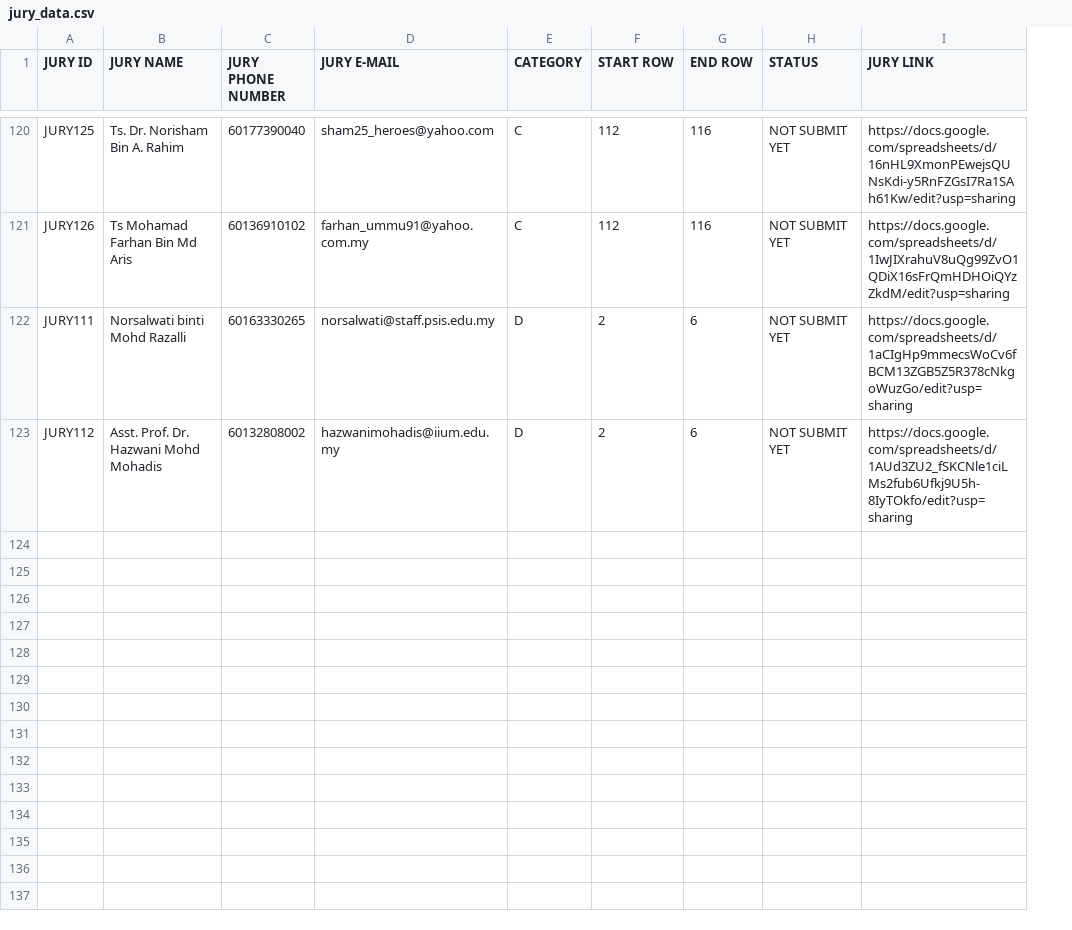
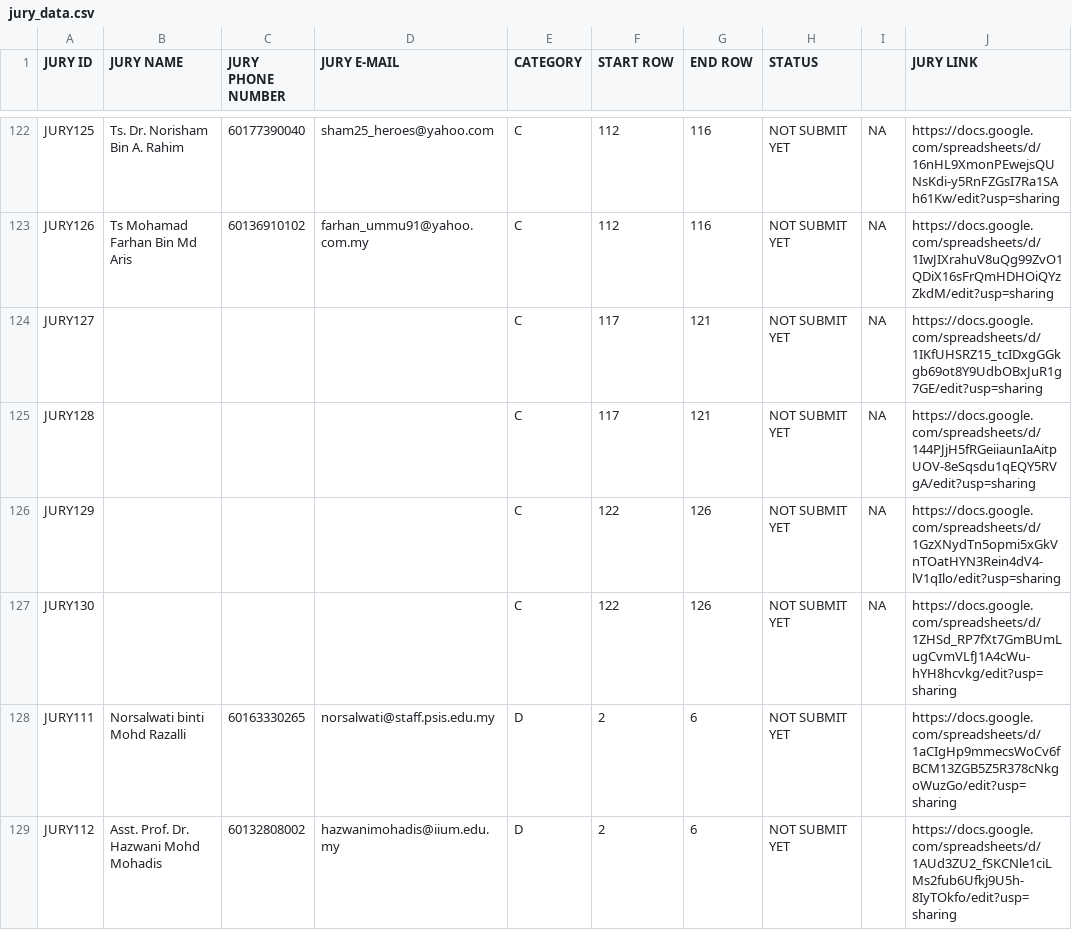
Before and after one commit to cyberiont/Penjurian-iDRIVE-2025, a CSV file: jury_data.csv, drawn as a sheet; only a part is shown, gaps mark what is left out; the diff covers the shown part only; the diff names each change by its address in the sheet, - before the commit and + after, or states it on an @@ line.

Commit message:
Update jury_data.csv

```diff
--- a/jury_data.csv
+++ b/jury_data.csv
+column I, rows 122-123: NA | NA
+row 124: JURY127 |  |  |  | C | 117 | 121 | NOT SUBMIT YET | NA | https://docs.google.com/spreadsheets/d/1IKfUHSRZ15_tcIDxgGGkgb69ot8Y9UdbOBxJuR1g7GE/edit?usp=sharing
+row 125: JURY128 |  |  |  | C | 117 | 121 | NOT SUBMIT YET | NA | https://docs.google.com/spreadsheets/d/144PJjH5fRGeiiaunIaAitpUOV-8eSqsdu1qEQY5RVgA/edit?usp=sharing
+row 126: JURY129 |  |  |  | C | 122 | 126 | NOT SUBMIT YET | NA | https://docs.google.com/spreadsheets/d/1GzXNydTn5opmi5xGkVnTOatHYN3Rein4dV4-lV1qIlo/edit?usp=sharing
+row 127: JURY130 |  |  |  | C | 122 | 126 | NOT SUBMIT YET | NA | https://docs.google.com/spreadsheets/d/1ZHSd_RP7fXt7GmBUmLugCvmVLfJ1A4cWu-hYH8hcvkg/edit?usp=sharing
```
Also changed, not shown: 4 added rows and 7 edited cells elsewhere in this file.
